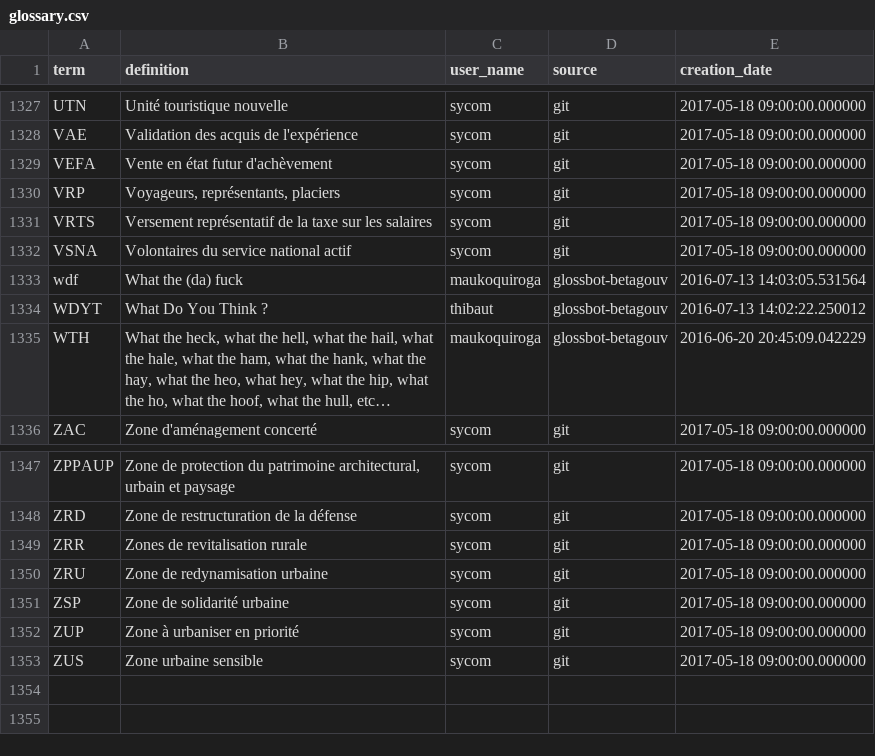
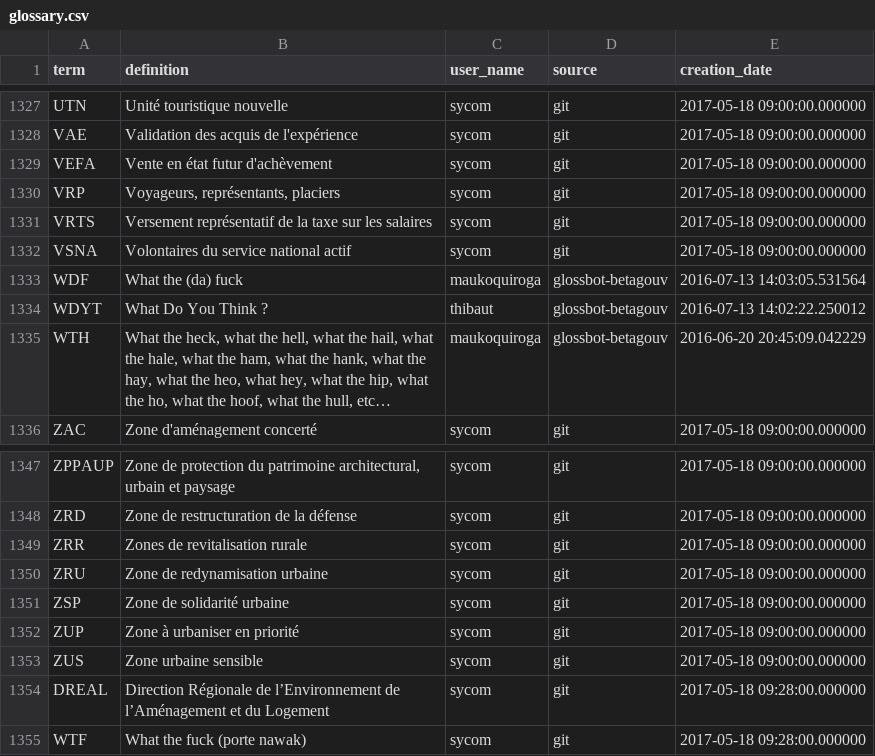
Before and after one commit to michelbl/RCAUAF, a CSV file: glossary.csv, drawn as a sheet; only a part is shown, gaps mark what is left out.

Commit message:
ajout manuel de deux abréviations indispensables et curieusement absentes

```diff
--- a/glossary.csv
+++ b/glossary.csv
@@ -1332,3 +1332,3 @@
 "VSNA","Volontaires du service national actif","sycom","git","2017-05-18 09:00:00.000000"
-"wdf","What the (da) fuck","maukoquiroga","glossbot-betagouv","2016-07-13 14:03:05.531564"
+"WDF","What the (da) fuck","maukoquiroga","glossbot-betagouv","2016-07-13 14:03:05.531564"
 "WDYT","What Do You Think ?","thibaut","glossbot-betagouv","2016-07-13 14:02:22.250012"
@@ -1353 +1353,3 @@
 "ZUS","Zone urbaine sensible","sycom","git","2017-05-18 09:00:00.000000"
+"DREAL","Direction Régionale de l’Environnement de l’Aménagement et du Logement","sycom","git","2017-05-18 09:28:00.000000"
+"WTF","What the fuck (porte nawak)","sycom","git","2017-05-18 09:28:00.000000"
```
